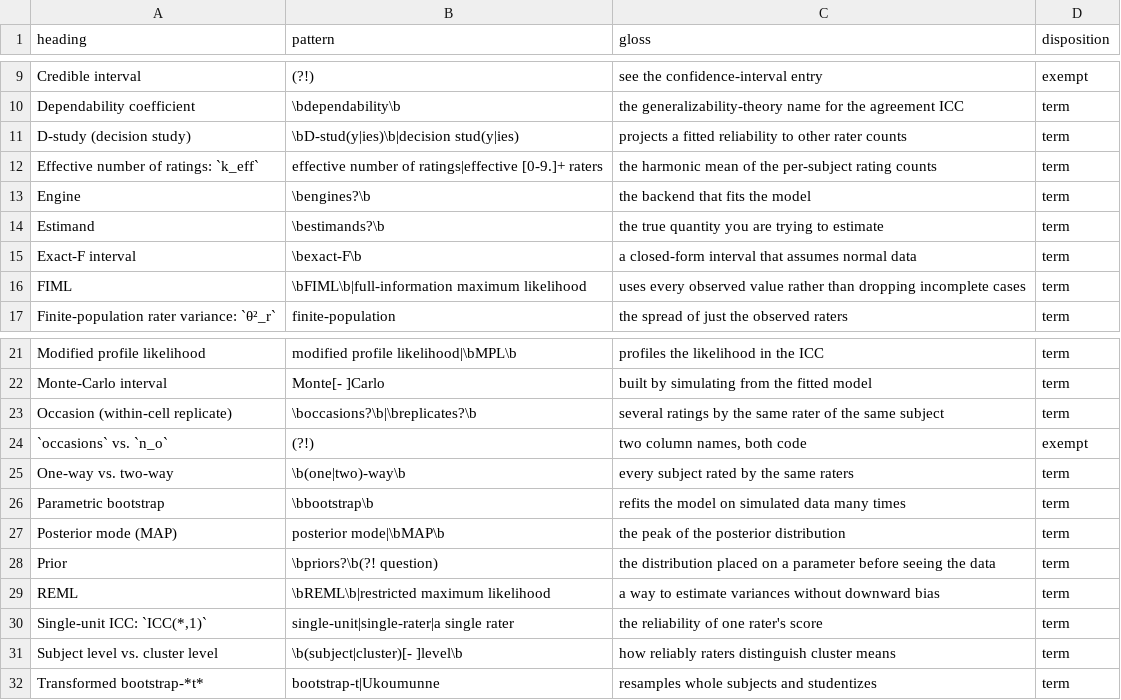
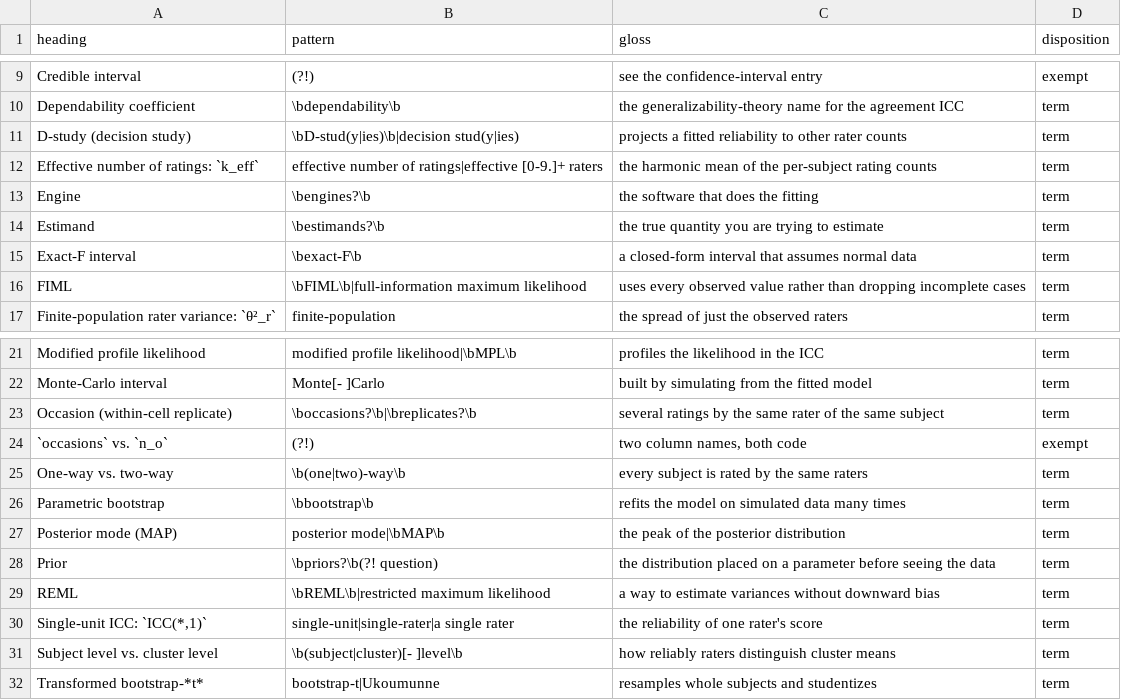
Before and after one commit to jmgirard/intraclass, a TSV file: data-raw/glossary-terms.tsv, drawn as a sheet; only a part is shown, gaps mark what is left out.

```diff
--- a/data-raw/glossary-terms.tsv
+++ b/data-raw/glossary-terms.tsv
@@ -12,3 +12,3 @@ D-study (decision study)	\bD-stud(y|ies)\b|decision stud(y|ies)	projects a fitte
 Effective number of ratings: `k_eff`	effective number of ratings|effective [0-9.]+ raters	the harmonic mean of the per-subject rating counts	term
-Engine	\bengines?\b	the backend that fits the model	term
+Engine	\bengines?\b	the software that does the fitting	term
 Estimand	\bestimands?\b	the true quantity you are trying to estimate	term
@@ -24,3 +24,3 @@ Occasion (within-cell replicate)	\boccasions?\b|\breplicates?\b	several ratings
 `occasions` vs. `n_o`	(?!)	two column names, both code	exempt
-One-way vs. two-way	\b(one|two)-way\b	every subject rated by the same raters	term
+One-way vs. two-way	\b(one|two)-way\b	every subject is rated by the same raters	term
 Parametric bootstrap	\bbootstrap\b	refits the model on simulated data many times	term
```
Also changed, not shown: 7 other files.
